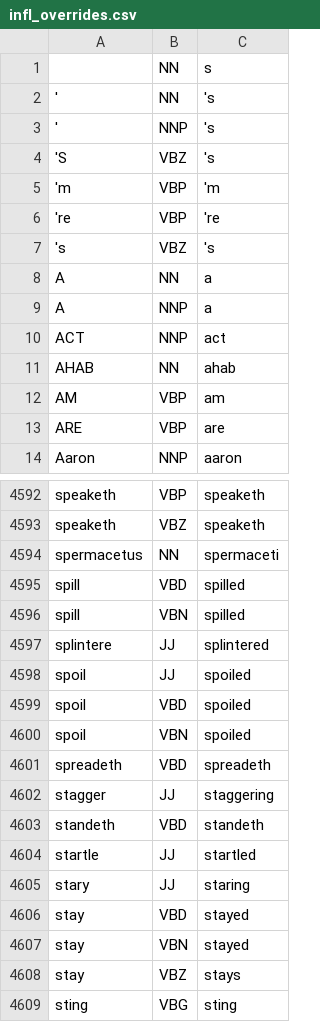
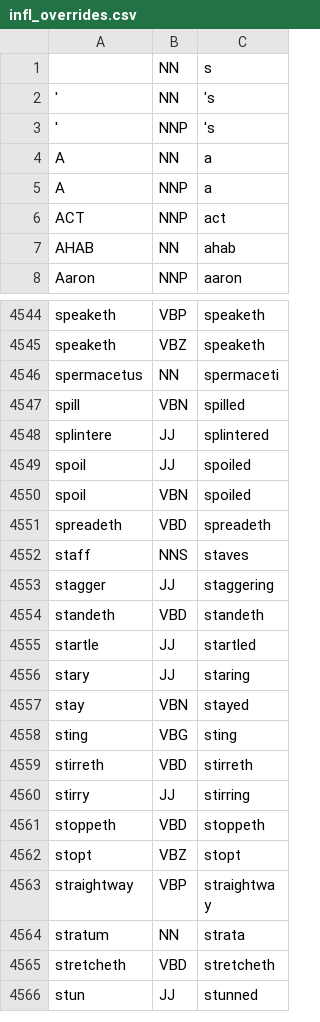
Before and after one commit to bjascob/LemmInflect, a CSV file: lemminflect/resources/infl_overrides.csv, drawn as a sheet; only a part is shown, gaps mark what is left out; the shorter side is filled out with more unchanged rows; removed rows and columns are numbered as before the commit, all else as after; the diff covers the shown part only; the diff names each change by its address in the sheet, - before the commit and + after, or states it on an @@ line.

Commit message:
disable prefer_irreg in BuildInflLU

```diff
--- a/lemminflect/resources/infl_overrides.csv
+++ b/lemminflect/resources/infl_overrides.csv
-row 4: 'S | VBZ | 's
-row 5: 'm | VBP | 'm
-row 6: 're | VBP | 're
-row 7: 's | VBZ | 's
-row 12: AM | VBP | am
-row 13: ARE | VBP | are
-row 4595: spill | VBD | spilled
-row 4599: spoil | VBD | spoiled
+row 4552: staff | NNS | staves
-row 4606: stay | VBD | stayed
-row 4608: stay | VBZ | stays
```
Also changed, not shown: 4 added rows, 48 removed rows and 1 edited cell elsewhere in this file, 5 other files.
